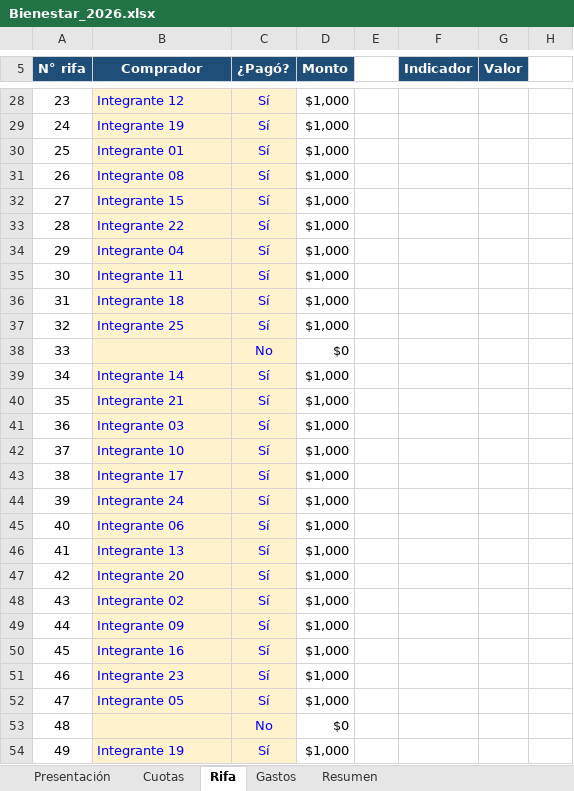
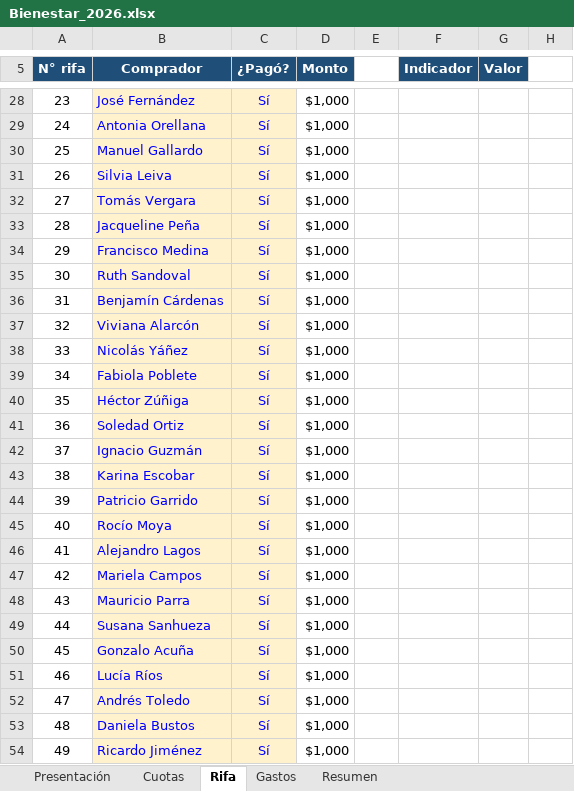
Before and after one commit to jaimeesteban93/CHAT-CLAUDE-CODE, an Excel workbook: excel/Bienestar_2026.xlsx, sheet Rifa, drawn as a sheet; only a part is shown, gaps mark what is left out; values as stored, in another font and other column widths than the file's, no borders; the diff covers the shown part only; the diff names each change by its address in the sheet, - before the commit and + after, or states it on an @@ line.

```diff
--- a/excel/Bienestar_2026.xlsx (sheet Rifa)
+++ b/excel/Bienestar_2026.xlsx (sheet Rifa)
-B28 (Comprador): Integrante 12
+B28 (Comprador): José Fernández
-B29 (Comprador): Integrante 19
+B29 (Comprador): Antonia Orellana
-B30 (Comprador): Integrante 01
+B30 (Comprador): Manuel Gallardo
-B31 (Comprador): Integrante 08
+B31 (Comprador): Silvia Leiva
-B32 (Comprador): Integrante 15
+B32 (Comprador): Tomás Vergara
-B33 (Comprador): Integrante 22
+B33 (Comprador): Jacqueline Peña
-B34 (Comprador): Integrante 04
+B34 (Comprador): Francisco Medina
-B35 (Comprador): Integrante 11
+B35 (Comprador): Ruth Sandoval
-B36 (Comprador): Integrante 18
+B36 (Comprador): Benjamín Cárdenas
-B37 (Comprador): Integrante 25
+B37 (Comprador): Viviana Alarcón
-B38 (Comprador): (empty)
+B38 (Comprador): Nicolás Yáñez
-C38 (¿Pagó?): No
+C38 (¿Pagó?): Sí
-D38 (Monto): $0
+D38 (Monto): $1,000
-B39 (Comprador): Integrante 14
+B39 (Comprador): Fabiola Poblete
-B40 (Comprador): Integrante 21
+B40 (Comprador): Héctor Zúñiga
-B41 (Comprador): Integrante 03
+B41 (Comprador): Soledad Ortiz
-B42 (Comprador): Integrante 10
+B42 (Comprador): Ignacio Guzmán
-B43 (Comprador): Integrante 17
+B43 (Comprador): Karina Escobar
-B44 (Comprador): Integrante 24
+B44 (Comprador): Patricio Garrido
-B45 (Comprador): Integrante 06
+B45 (Comprador): Rocío Moya
-B46 (Comprador): Integrante 13
+B46 (Comprador): Alejandro Lagos
-B47 (Comprador): Integrante 20
+B47 (Comprador): Mariela Campos
-B48 (Comprador): Integrante 02
+B48 (Comprador): Mauricio Parra
-B49 (Comprador): Integrante 09
+B49 (Comprador): Susana Sanhueza
-B50 (Comprador): Integrante 16
+B50 (Comprador): Gonzalo Acuña
-B51 (Comprador): Integrante 23
+B51 (Comprador): Lucía Ríos
-B52 (Comprador): Integrante 05
+B52 (Comprador): Andrés Toledo
-B53 (Comprador): (empty)
+B53 (Comprador): Daniela Bustos
-C53 (¿Pagó?): No
+C53 (¿Pagó?): Sí
-D53 (Monto): $0
+D53 (Monto): $1,000
-B54 (Comprador): Integrante 19
+B54 (Comprador): Ricardo Jiménez
```
Also changed, not shown: 34 edited cells elsewhere in this sheet, sheet Cuotas, sheet Presentación, sheet Resumen.
